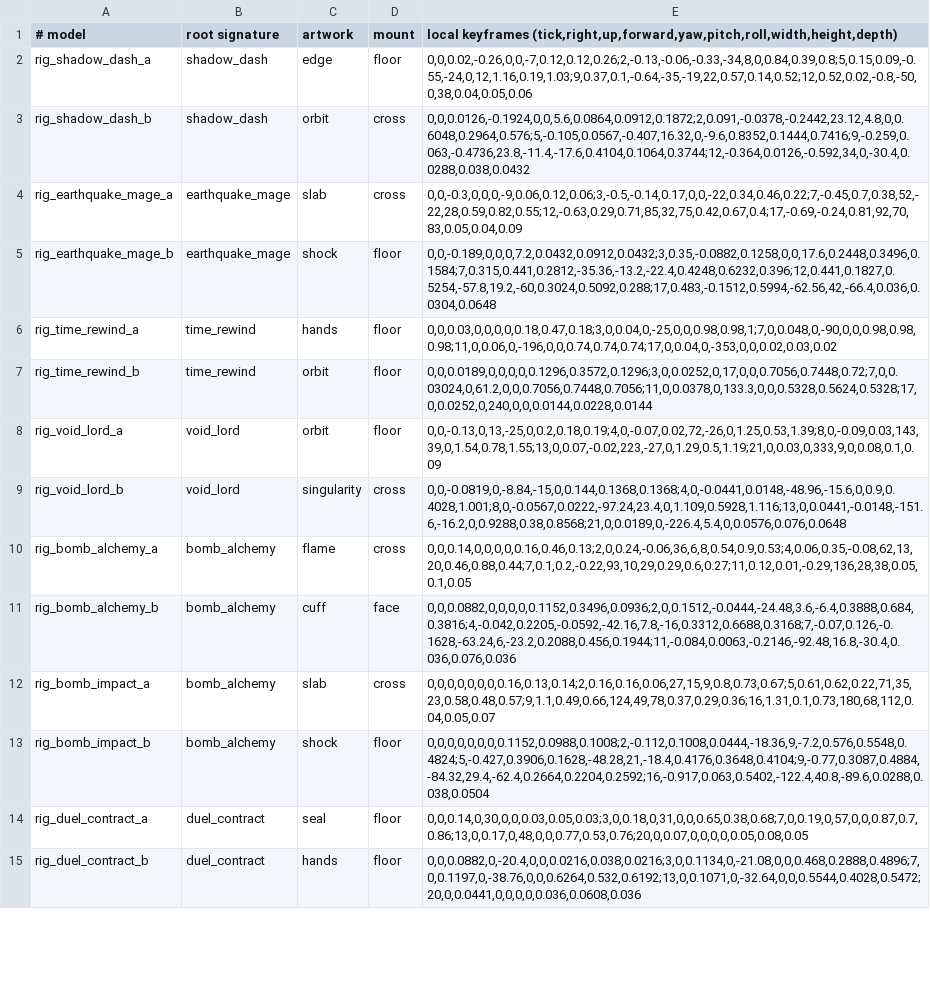
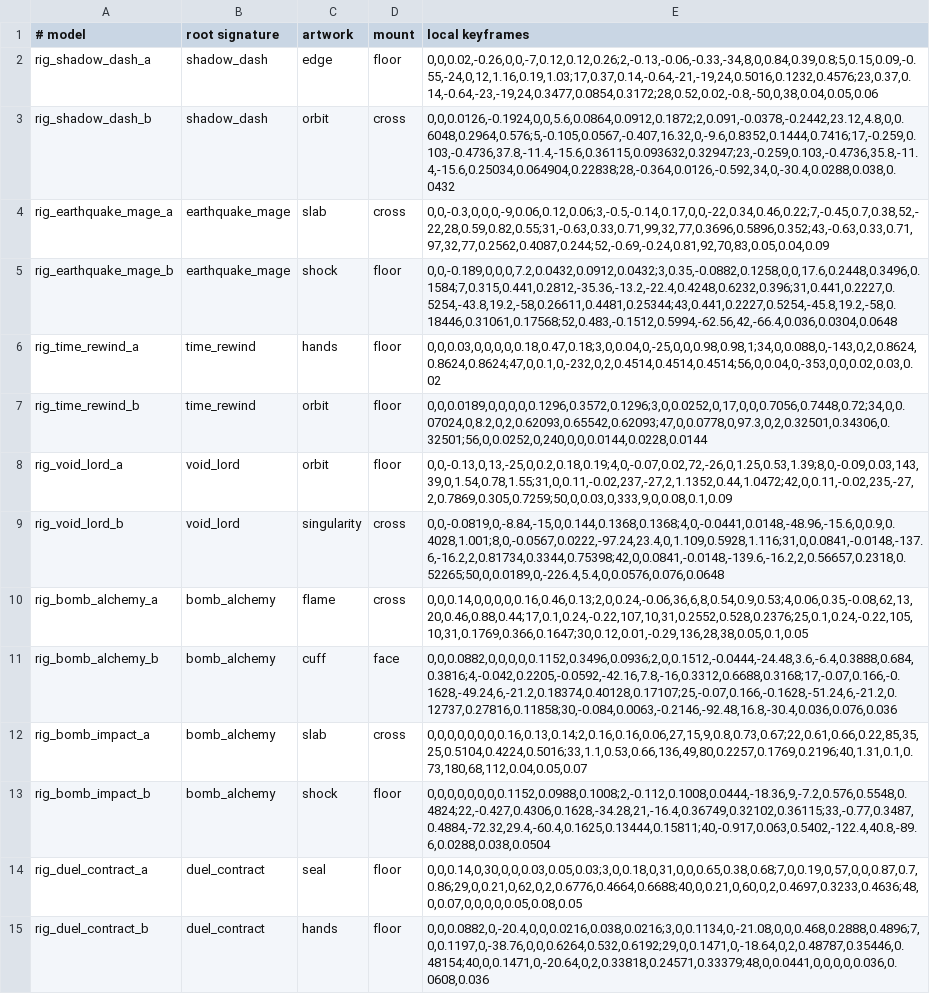
Before and after one commit to anohino88/wmdrkd, a TSV file: src/main/resources/arcane-parts.tsv, drawn as a sheet; only a part is shown; the diff covers the shown part only; the diff names each change by its address in the sheet, - before the commit and + after, or states it on an @@ line.

```diff
--- a/src/main/resources/arcane-parts.tsv
+++ b/src/main/resources/arcane-parts.tsv
-E1: local keyframes (tick,right,up,forward,yaw,pitch,roll,width,height,depth)
+E1: local keyframes
-E2 (local keyframes): 0,0,0.02,-0.26,0,0,-7,0.12,0.12,0.26;2,-0.13,-0.06,-0.33,-34,8,0,0.84,0.39,0.8;5,0.15,0.09,-0.55,-24,0,12,1.16,0.19,1.03;9,0.37,0.1,-0.64,-35,-19,22,0.57,0.14,0.52;12,0.52,0.02,-0.8,-50,0,38,0.04,0.05,0.06
+E2 (local keyframes): 0,0,0.02,-0.26,0,0,-7,0.12,0.12,0.26;2,-0.13,-0.06,-0.33,-34,8,0,0.84,0.39,0.8;5,0.15,0.09,-0.55,-24,0,12,1.16,0.19,1.03;17,0.37,0.14,-0.64,-21,-19,24,0.5016,0.1232,0.4576;23,0.37,0.14,-0.64,-23,-19,24,0.3477,0.0854,0.3172;28,0.52,0.02,-0.8,-50,0,38,0.04,0.05,0.06
-E3 (local keyframes): 0,0,0.0126,-0.1924,0,0,5.6,0.0864,0.0912,0.1872;2,0.091,-0.0378,-0.2442,23.12,4.8,0,0.6048,0.2964,0.576;5,-0.105,0.0567,-0.407,16.32,0,-9.6,0.8352,0.1444,0.7416;9,-0.259,0.063,-0.4736,23.8,-11.4,-17.6,0.4104,0.1064,0.3744;12,-0.364,0.0126,-0.592,34,0,-30.4,0.0288,0.038,0.0432
+E3 (local keyframes): 0,0,0.0126,-0.1924,0,0,5.6,0.0864,0.0912,0.1872;2,0.091,-0.0378,-0.2442,23.12,4.8,0,0.6048,0.2964,0.576;5,-0.105,0.0567,-0.407,16.32,0,-9.6,0.8352,0.1444,0.7416;17,-0.259,0.103,-0.4736,37.8,-11.4,-15.6,0.36115,0.093632,0.32947;23,-0.259,0.103,-0.4736,35.8,-11.4,-15.6,0.25034,0.064904,0.22838;28,-0.364,0.0126,-0.592,34,0,-30.4,0.0288,0.038,0.0432
-E4 (local keyframes): 0,0,-0.3,0,0,0,-9,0.06,0.12,0.06;3,-0.5,-0.14,0.17,0,0,-22,0.34,0.46,0.22;7,-0.45,0.7,0.38,52,-22,28,0.59,0.82,0.55;12,-0.63,0.29,0.71,85,32,75,0.42,0.67,0.4;17,-0.69,-0.24,0.81,92,70,83,0.05,0.04,0.09
+E4 (local keyframes): 0,0,-0.3,0,0,0,-9,0.06,0.12,0.06;3,-0.5,-0.14,0.17,0,0,-22,0.34,0.46,0.22;7,-0.45,0.7,0.38,52,-22,28,0.59,0.82,0.55;31,-0.63,0.33,0.71,99,32,77,0.3696,0.5896,0.352;43,-0.63,0.33,0.71,97,32,77,0.2562,0.4087,0.244;52,-0.69,-0.24,0.81,92,70,83,0.05,0.04,0.09
-E5 (local keyframes): 0,0,-0.189,0,0,0,7.2,0.0432,0.0912,0.0432;3,0.35,-0.0882,0.1258,0,0,17.6,0.2448,0.3496,0.1584;7,0.315,0.441,0.2812,-35.36,-13.2,-22.4,0.4248,0.6232,0.396;12,0.441,0.1827,0.5254,-57.8,19.2,-60,0.3024,0.5092,0.288;17,0.483,-0.1512,0.5994,-62.56,42,-66.4,0.036,0.0304,0.0648
+E5 (local keyframes): 0,0,-0.189,0,0,0,7.2,0.0432,0.0912,0.0432;3,0.35,-0.0882,0.1258,0,0,17.6,0.2448,0.3496,0.1584;7,0.315,0.441,0.2812,-35.36,-13.2,-22.4,0.4248,0.6232,0.396;31,0.441,0.2227,0.5254,-43.8,19.2,-58,0.26611,0.4481,0.25344;43,0.441,0.2227,0.5254,-45.8,19.2,-58,0.18446,0.31061,0.17568;52,0.483,-0.1512,0.5994,-62.56,42,-66.4,0.036,0.0304,0.0648
-E6 (local keyframes): 0,0,0.03,0,0,0,0,0.18,0.47,0.18;3,0,0.04,0,-25,0,0,0.98,0.98,1;7,0,0.048,0,-90,0,0,0.98,0.98,0.98;11,0,0.06,0,-196,0,0,0.74,0.74,0.74;17,0,0.04,0,-353,0,0,0.02,0.03,0.02
+E6 (local keyframes): 0,0,0.03,0,0,0,0,0.18,0.47,0.18;3,0,0.04,0,-25,0,0,0.98,0.98,1;34,0,0.088,0,-143,0,2,0.8624,0.8624,0.8624;47,0,0.1,0,-232,0,2,0.4514,0.4514,0.4514;56,0,0.04,0,-353,0,0,0.02,0.03,0.02
-E7 (local keyframes): 0,0,0.0189,0,0,0,0,0.1296,0.3572,0.1296;3,0,0.0252,0,17,0,0,0.7056,0.7448,0.72;7,0,0.03024,0,61.2,0,0,0.7056,0.7448,0.7056;11,0,0.0378,0,133.3,0,0,0.5328,0.5624,0.5328;17,0,0.0252,0,240,0,0,0.0144,0.0228,0.0144
+E7 (local keyframes): 0,0,0.0189,0,0,0,0,0.1296,0.3572,0.1296;3,0,0.0252,0,17,0,0,0.7056,0.7448,0.72;34,0,0.07024,0,8.2,0,2,0.62093,0.65542,0.62093;47,0,0.0778,0,97.3,0,2,0.32501,0.34306,0.32501;56,0,0.0252,0,240,0,0,0.0144,0.0228,0.0144
-E8 (local keyframes): 0,0,-0.13,0,13,-25,0,0.2,0.18,0.19;4,0,-0.07,0.02,72,-26,0,1.25,0.53,1.39;8,0,-0.09,0.03,143,39,0,1.54,0.78,1.55;13,0,0.07,-0.02,223,-27,0,1.29,0.5,1.19;21,0,0.03,0,333,9,0,0.08,0.1,0.09
+E8 (local keyframes): 0,0,-0.13,0,13,-25,0,0.2,0.18,0.19;4,0,-0.07,0.02,72,-26,0,1.25,0.53,1.39;8,0,-0.09,0.03,143,39,0,1.54,0.78,1.55;31,0,0.11,-0.02,237,-27,2,1.1352,0.44,1.0472;42,0,0.11,-0.02,235,-27,2,0.7869,0.305,0.7259;50,0,0.03,0,333,9,0,0.08,0.1,0.09
-E9 (local keyframes): 0,0,-0.0819,0,-8.84,-15,0,0.144,0.1368,0.1368;4,0,-0.0441,0.0148,-48.96,-15.6,0,0.9,0.4028,1.001;8,0,-0.0567,0.0222,-97.24,23.4,0,1.109,0.5928,1.116;13,0,0.0441,-0.0148,-151.6,-16.2,0,0.9288,0.38,0.8568;21,0,0.0189,0,-226.4,5.4,0,0.0576,0.076,0.0648
+E9 (local keyframes): 0,0,-0.0819,0,-8.84,-15,0,0.144,0.1368,0.1368;4,0,-0.0441,0.0148,-48.96,-15.6,0,0.9,0.4028,1.001;8,0,-0.0567,0.0222,-97.24,23.4,0,1.109,0.5928,1.116;31,0,0.0841,-0.0148,-137.6,-16.2,2,0.81734,0.3344,0.75398;42,0,0.0841,-0.0148,-139.6,-16.2,2,0.56657,0.2318,0.52265;50,0,0.0189,0,-226.4,5.4,0,0.0576,0.076,0.0648
-E10 (local keyframes): 0,0,0.14,0,0,0,0,0.16,0.46,0.13;2,0,0.24,-0.06,36,6,8,0.54,0.9,0.53;4,0.06,0.35,-0.08,62,13,20,0.46,0.88,0.44;7,0.1,0.2,-0.22,93,10,29,0.29,0.6,0.27;11,0.12,0.01,-0.29,136,28,38,0.05,0.1,0.05
+E10 (local keyframes): 0,0,0.14,0,0,0,0,0.16,0.46,0.13;2,0,0.24,-0.06,36,6,8,0.54,0.9,0.53;4,0.06,0.35,-0.08,62,13,20,0.46,0.88,0.44;17,0.1,0.24,-0.22,107,10,31,0.2552,0.528,0.2376;25,0.1,0.24,-0.22,105,10,31,0.1769,0.366,0.1647;30,0.12,0.01,-0.29,136,28,38,0.05,0.1,0.05
-E11 (local keyframes): 0,0,0.0882,0,0,0,0,0.1152,0.3496,0.0936;2,0,0.1512,-0.0444,-24.48,3.6,-6.4,0.3888,0.684,0.3816;4,-0.042,0.2205,-0.0592,-42.16,7.8,-16,0.3312,0.6688,0.3168;7,-0.07,0.126,-0.1628,-63.24,6,-23.2,0.2088,0.456,0.1944;11,-0.084,0.0063,-0.2146,-92.48,16.8,-30.4,0.036,0.076,0.036
+E11 (local keyframes): 0,0,0.0882,0,0,0,0,0.1152,0.3496,0.0936;2,0,0.1512,-0.0444,-24.48,3.6,-6.4,0.3888,0.684,0.3816;4,-0.042,0.2205,-0.0592,-42.16,7.8,-16,0.3312,0.6688,0.3168;17,-0.07,0.166,-0.1628,-49.24,6,-21.2,0.18374,0.40128,0.17107;25,-0.07,0.166,-0.1628,-51.24,6,-21.2,0.12737,0.27816,0.11858;30,-0.084,0.0063,-0.2146,-92.48,16.8,-30.4,0.036,0.076,0.036
-E12 (local keyframes): 0,0,0,0,0,0,0,0.16,0.13,0.14;2,0.16,0.16,0.06,27,15,9,0.8,0.73,0.67;5,0.61,0.62,0.22,71,35,23,0.58,0.48,0.57;9,1.1,0.49,0.66,124,49,78,0.37,0.29,0.36;16,1.31,0.1,0.73,180,68,112,0.04,0.05,0.07
+E12 (local keyframes): 0,0,0,0,0,0,0,0.16,0.13,0.14;2,0.16,0.16,0.06,27,15,9,0.8,0.73,0.67;22,0.61,0.66,0.22,85,35,25,0.5104,0.4224,0.5016;33,1.1,0.53,0.66,136,49,80,0.2257,0.1769,0.2196;40,1.31,0.1,0.73,180,68,112,0.04,0.05,0.07
-E13 (local keyframes): 0,0,0,0,0,0,0,0.1152,0.0988,0.1008;2,-0.112,0.1008,0.0444,-18.36,9,-7.2,0.576,0.5548,0.4824;5,-0.427,0.3906,0.1628,-48.28,21,-18.4,0.4176,0.3648,0.4104;9,-0.77,0.3087,0.4884,-84.32,29.4,-62.4,0.2664,0.2204,0.2592;16,-0.917,0.063,0.5402,-122.4,40.8,-89.6,0.0288,0.038,0.0504
+E13 (local keyframes): 0,0,0,0,0,0,0,0.1152,0.0988,0.1008;2,-0.112,0.1008,0.0444,-18.36,9,-7.2,0.576,0.5548,0.4824;22,-0.427,0.4306,0.1628,-34.28,21,-16.4,0.36749,0.32102,0.36115;33,-0.77,0.3487,0.4884,-72.32,29.4,-60.4,0.1625,0.13444,0.15811;40,-0.917,0.063,0.5402,-122.4,40.8,-89.6,0.0288,0.038,0.0504
-E14 (local keyframes): 0,0,0.14,0,30,0,0,0.03,0.05,0.03;3,0,0.18,0,31,0,0,0.65,0.38,0.68;7,0,0.19,0,57,0,0,0.87,0.7,0.86;13,0,0.17,0,48,0,0,0.77,0.53,0.76;20,0,0.07,0,0,0,0,0.05,0.08,0.05
+E14 (local keyframes): 0,0,0.14,0,30,0,0,0.03,0.05,0.03;3,0,0.18,0,31,0,0,0.65,0.38,0.68;7,0,0.19,0,57,0,0,0.87,0.7,0.86;29,0,0.21,0,62,0,2,0.6776,0.4664,0.6688;40,0,0.21,0,60,0,2,0.4697,0.3233,0.4636;48,0,0.07,0,0,0,0,0.05,0.08,0.05
-E15 (local keyframes): 0,0,0.0882,0,-20.4,0,0,0.0216,0.038,0.0216;3,0,0.1134,0,-21.08,0,0,0.468,0.2888,0.4896;7,0,0.1197,0,-38.76,0,0,0.6264,0.532,0.6192;13,0,0.1071,0,-32.64,0,0,0.5544,0.4028,0.5472;20,0,0.0441,0,0,0,0,0.036,0.0608,0.036
+E15 (local keyframes): 0,0,0.0882,0,-20.4,0,0,0.0216,0.038,0.0216;3,0,0.1134,0,-21.08,0,0,0.468,0.2888,0.4896;7,0,0.1197,0,-38.76,0,0,0.6264,0.532,0.6192;29,0,0.1471,0,-18.64,0,2,0.48787,0.35446,0.48154;40,0,0.1471,0,-20.64,0,2,0.33818,0.24571,0.33379;48,0,0.0441,0,0,0,0,0.036,0.0608,0.036
```
Also changed, not shown: 18 edited cells elsewhere in this file, src/main/resources/art-signatures.tsv, 44 other files.
